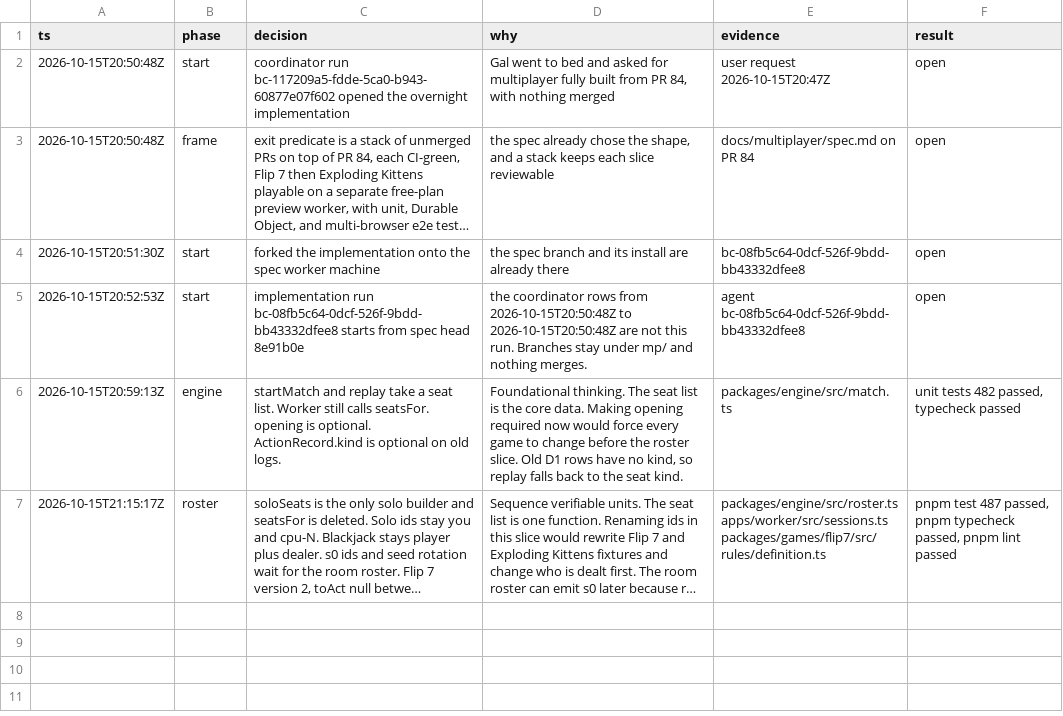
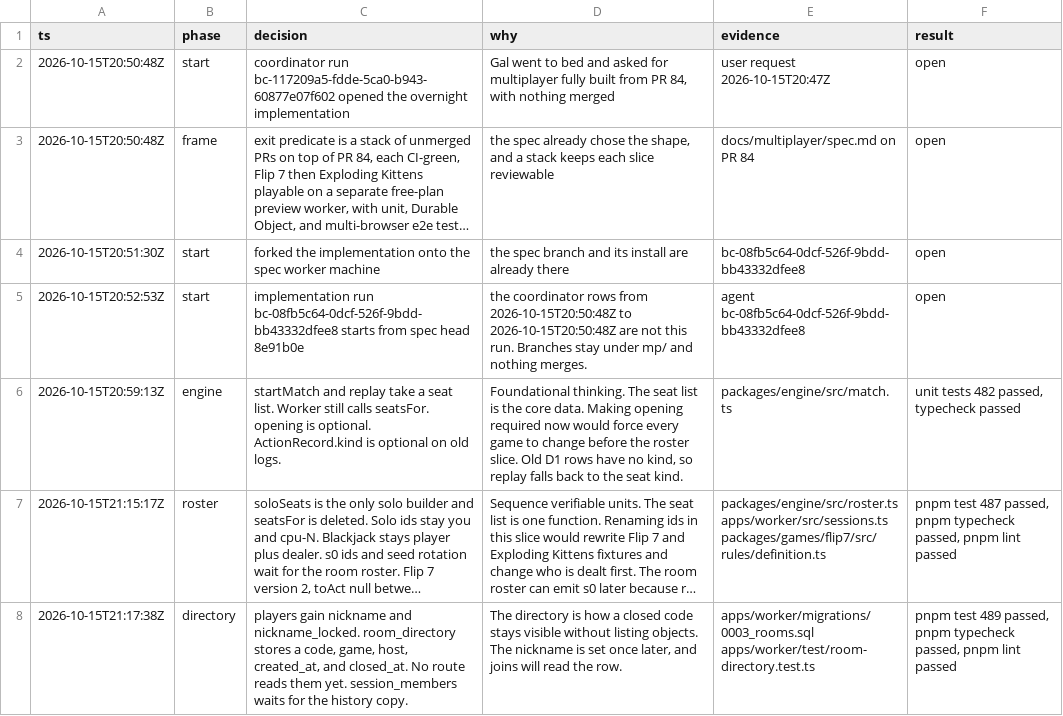
Before and after one commit to gertzgal/neon-cards, a TSV file: docs/multiplayer/decisions.tsv, drawn as a sheet; long unchanged cells end in …; the diff names each change by its address in the sheet, - before the commit and + after, or states it on an @@ line.

```diff
--- a/docs/multiplayer/decisions.tsv
+++ b/docs/multiplayer/decisions.tsv
+row 8: 2026-10-15T21:17:38Z | directory | players gain nickname and nickname_locked. room_directory stores a code, game, host, created_at, and closed_at. No route reads them yet. session_members waits for the history copy. | The directory is how a closed code stays visible without listing objects. The nickname is set once later, and joins will read the row. | apps/worker/migrations/0003_rooms.sql apps/worker/test/room-directory.test.ts | pnpm test 489 passed, pnpm typecheck passed, pnpm lint passed
```
Also changed, not shown: 5 other files.
